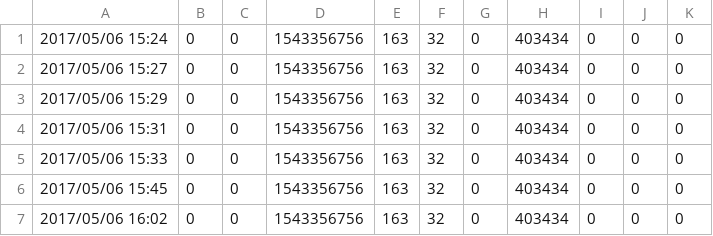
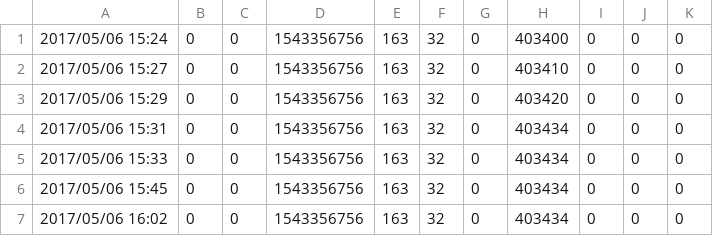
Before and after one commit to arnaudcoquelet/arnaudcoquelet.github.io, a CSV file: water-meter.csv, drawn as a sheet.

Commit message:
Update 05/06/2017_16:05:32

```diff
--- a/water-meter.csv
+++ b/water-meter.csv
@@ -1,4 +1,4 @@
-2017/05/06 15:24,0,0,1543356756,163,32,0,403434,0,0,0
-2017/05/06 15:27,0,0,1543356756,163,32,0,403434,0,0,0
-2017/05/06 15:29,0,0,1543356756,163,32,0,403434,0,0,0
+2017/05/06 15:24,0,0,1543356756,163,32,0,403400,0,0,0
+2017/05/06 15:27,0,0,1543356756,163,32,0,403410,0,0,0
+2017/05/06 15:29,0,0,1543356756,163,32,0,403420,0,0,0
 2017/05/06 15:31,0,0,1543356756,163,32,0,403434,0,0,0
```
